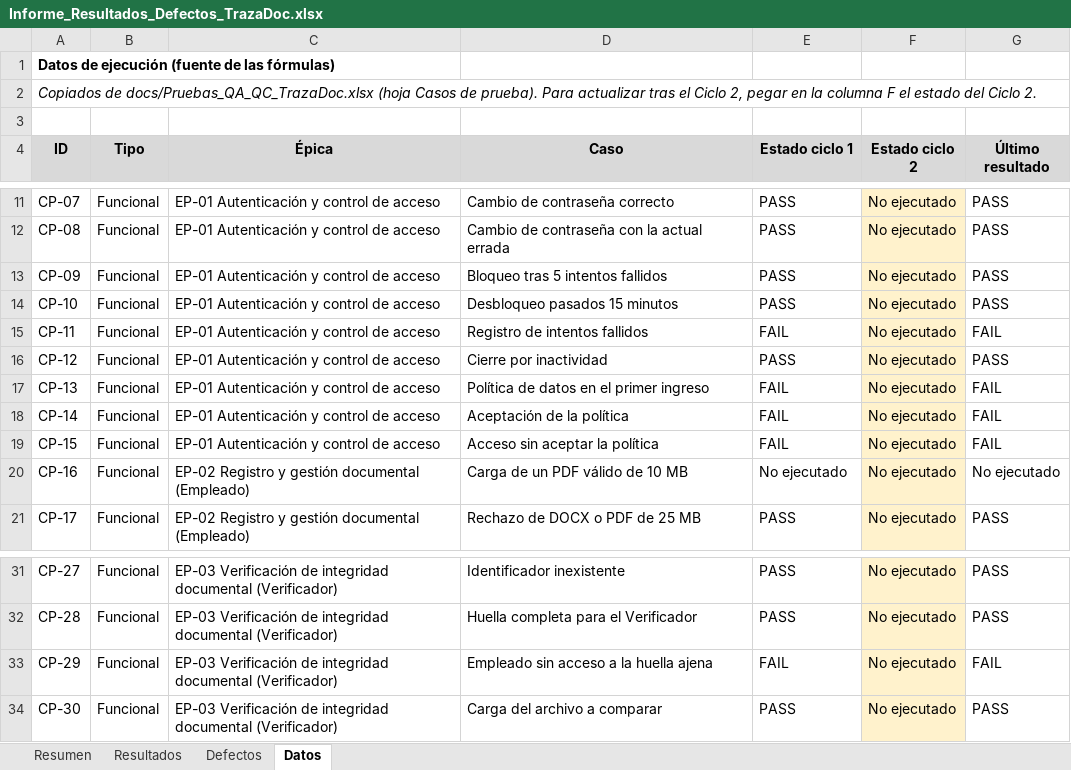
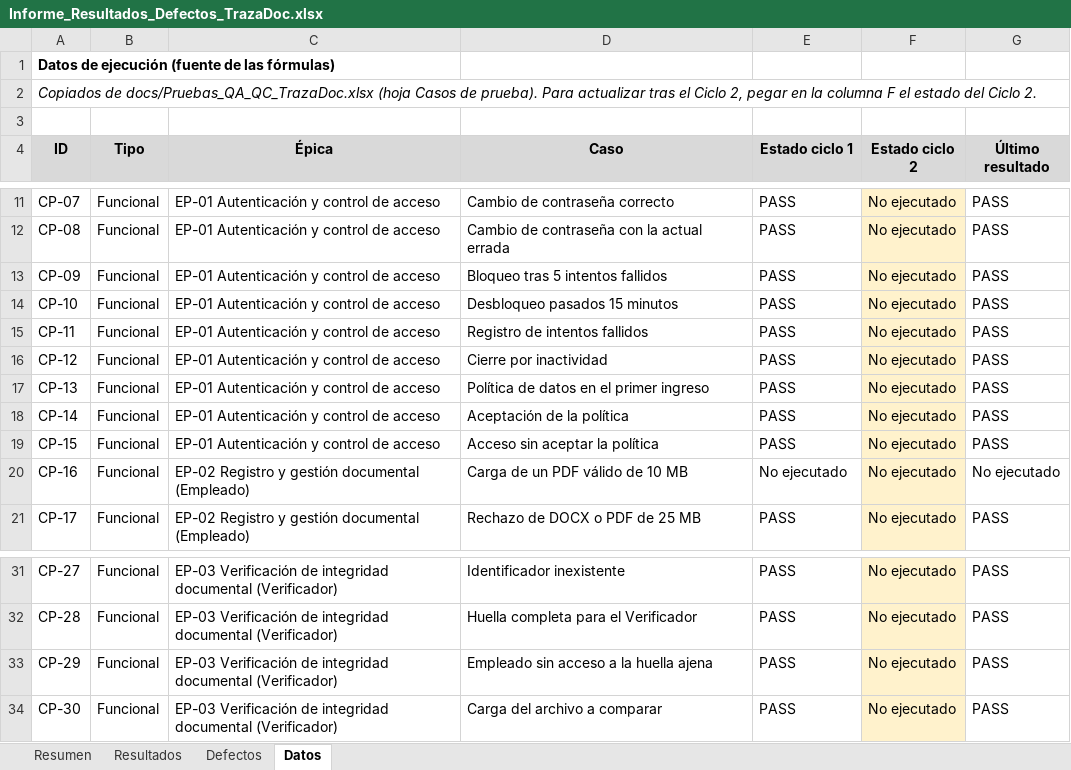
Before and after one commit to swummen/Blockchain_Contratos, an Excel workbook: docs/Informe_Resultados_Defectos_TrazaDoc.xlsx, sheet Datos, drawn as a sheet; only a part is shown, gaps mark what is left out; values as stored, in another font and other column widths than the file's, no borders; the diff names each change by its address in the sheet, - before the commit and + after, or states it on an @@ line.

```diff
--- a/docs/Informe_Resultados_Defectos_TrazaDoc.xlsx (sheet Datos)
+++ b/docs/Informe_Resultados_Defectos_TrazaDoc.xlsx (sheet Datos)
-E15 (Estado ciclo 1): FAIL
+E15 (Estado ciclo 1): PASS
-G15 (Último resultado): FAIL
+G15 (Último resultado): PASS
-E17:E19 (Estado ciclo 1): FAIL
+E17:E19 (Estado ciclo 1): PASS
-G17:G19 (Último resultado): FAIL
+G17:G19 (Último resultado): PASS
-E33 (Estado ciclo 1): FAIL
+E33 (Estado ciclo 1): PASS
-G33 (Último resultado): FAIL
+G33 (Último resultado): PASS
```
Also changed, not shown: sheet Resultados, sheet Resumen, sheet Defectos, formulas that keep their value, docs/Matriz_Trazabilidad_HU_RF_Codigo.xlsx, docs/Objetivo 3/Matriz_Trazabilidad_HU_RF_Codigo.xlsx, 48 other files.
